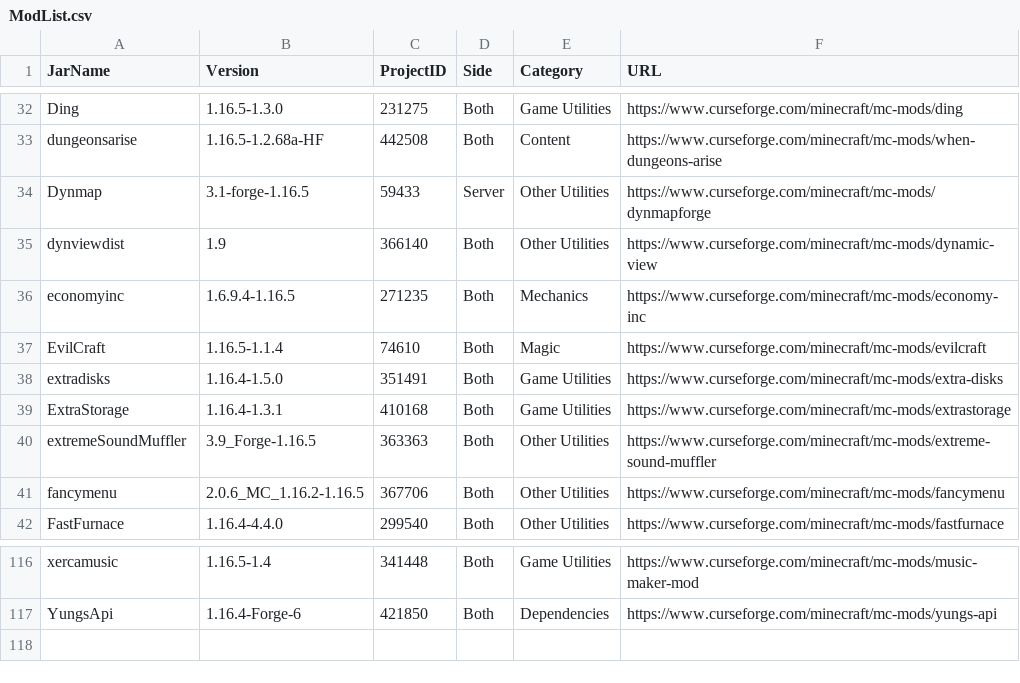
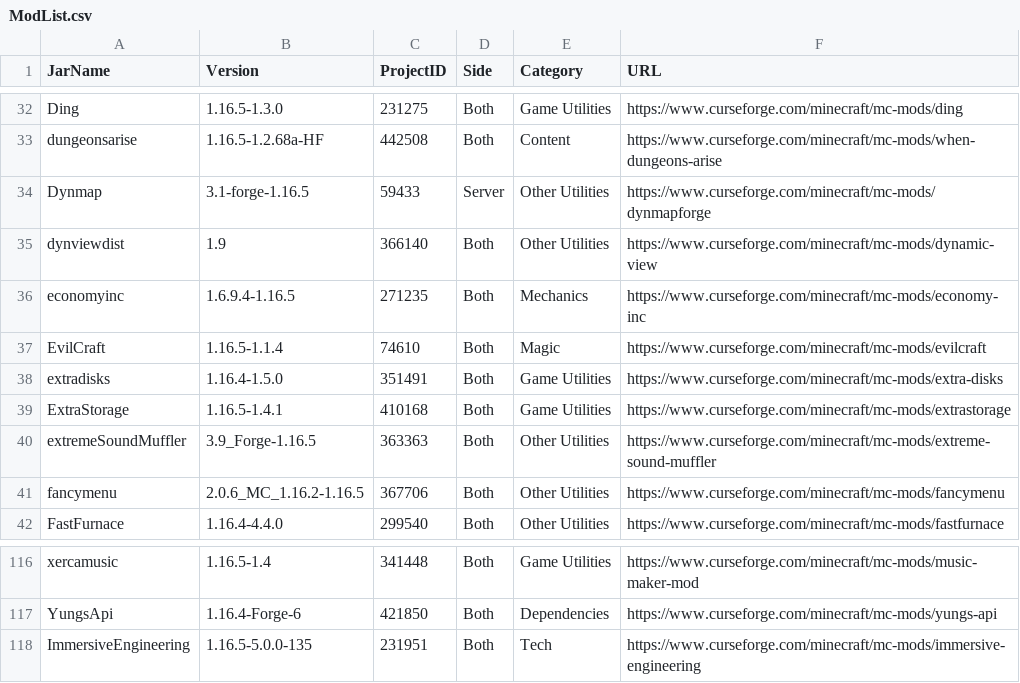
Before and after one commit to Stone-Industries/Minecraft, a CSV file: ModList.csv, drawn as a sheet; only a part is shown, gaps mark what is left out.

Commit message:
Pushing to GitHub after successful build via Azure Pipelines

```diff
--- a/ModList.csv
+++ b/ModList.csv
@@ -38,3 +38,3 @@ EvilCraft,1.16.5-1.1.4,74610,Both,Magic,https://www.curseforge.com/minecraft/mc-
 extradisks,1.16.4-1.5.0,351491,Both,Game Utilities,https://www.curseforge.com/minecraft/mc-mods/extra-disks
-ExtraStorage,1.16.4-1.3.1,410168,Both,Game Utilities,https://www.curseforge.com/minecraft/mc-mods/extrastorage
+ExtraStorage,1.16.5-1.4.1,410168,Both,Game Utilities,https://www.curseforge.com/minecraft/mc-mods/extrastorage
 extremeSoundMuffler,3.9_Forge-1.16.5,363363,Both,Other Utilities,https://www.curseforge.com/minecraft/mc-mods/extreme-sound-muffler
@@ -117 +117,2 @@ xercamusic,1.16.5-1.4,341448,Both,Game Utilities,https://www.curseforge.com/mine
 YungsApi,1.16.4-Forge-6,421850,Both,Dependencies,https://www.curseforge.com/minecraft/mc-mods/yungs-api
+ImmersiveEngineering,1.16.5-5.0.0-135,231951,Both,Tech,https://www.curseforge.com/minecraft/mc-mods/immersive-engineering
```
